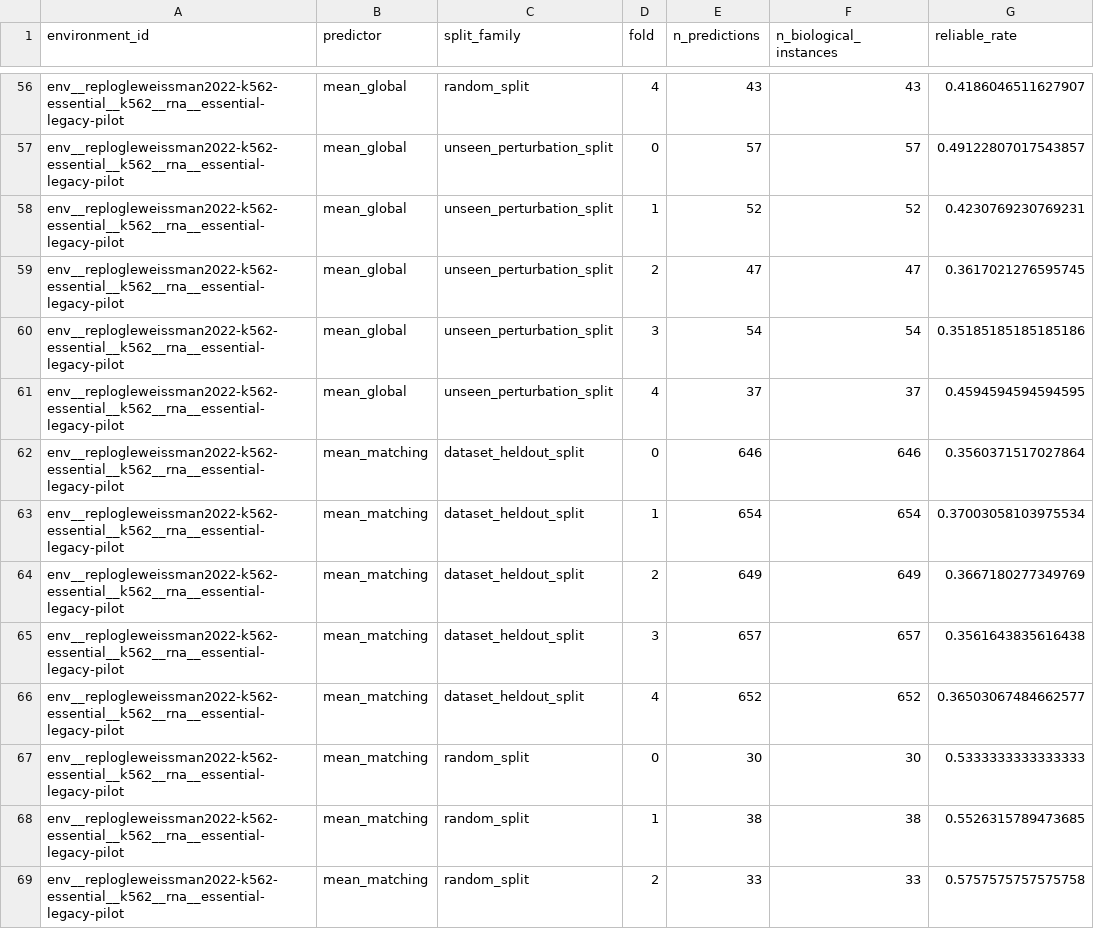
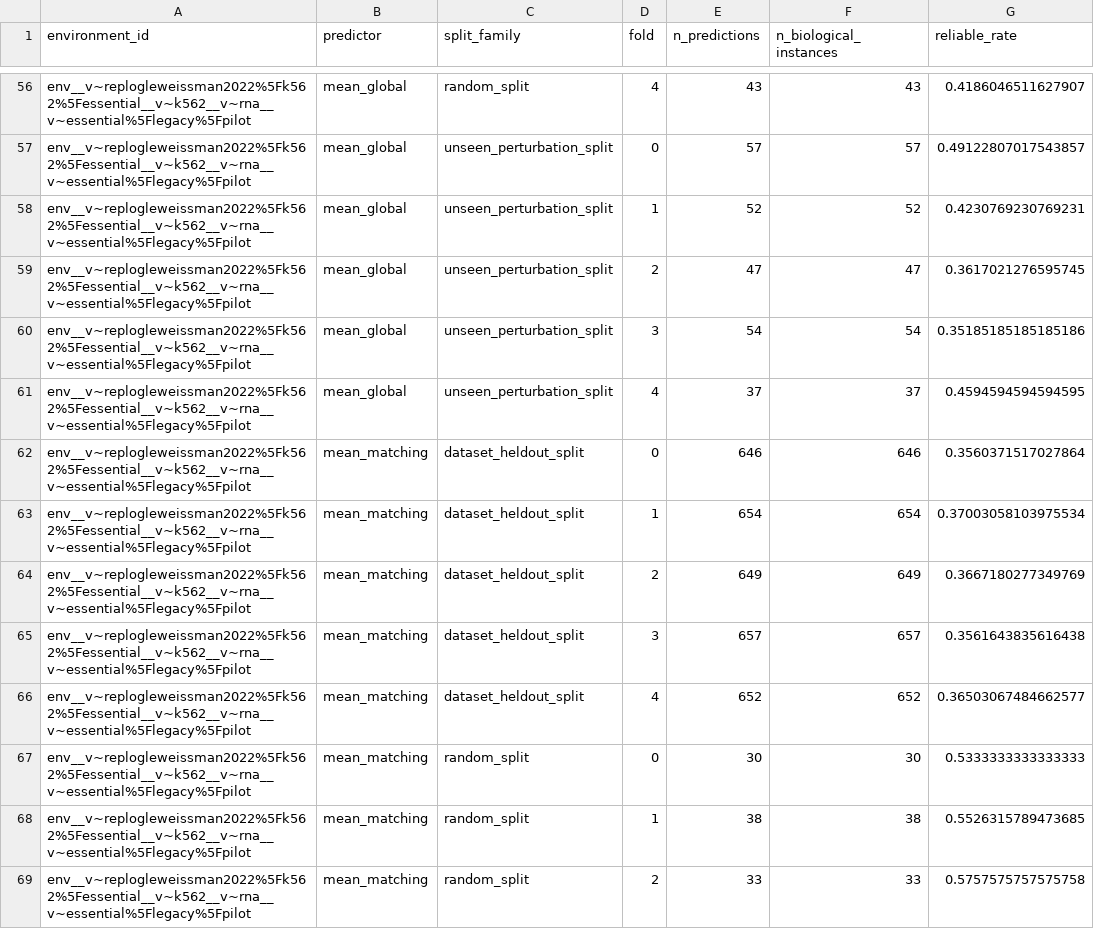
Before and after one commit to Neabigmo/PTL, a CSV file: artifacts/manifests/fold_summary.csv, drawn as a sheet; only a part is shown, gaps mark what is left out; the diff covers the shown part only; the diff names each change by its address in the sheet, - before the commit and + after, or states it on an @@ line.

Commit message:
Validate GEARS pilot contract and PTL reliability replay

```diff
--- a/artifacts/manifests/fold_summary.csv
+++ b/artifacts/manifests/fold_summary.csv
-A56:A69 (environment_id): env__replogleweissman2022-k562-essential__k562__rna__essential-legacy-pilot
+A56:A69 (environment_id): env__v~replogleweissman2022%5Fk562%5Fessential__v~k562__v~rna__v~essential%5Flegacy%5Fpilot
```
Also changed, not shown: 121 edited cells elsewhere in this file, artifacts/manifests/environment_registry.csv, artifacts/manifests/prediction_uq_manifest.csv, 31 other files.
